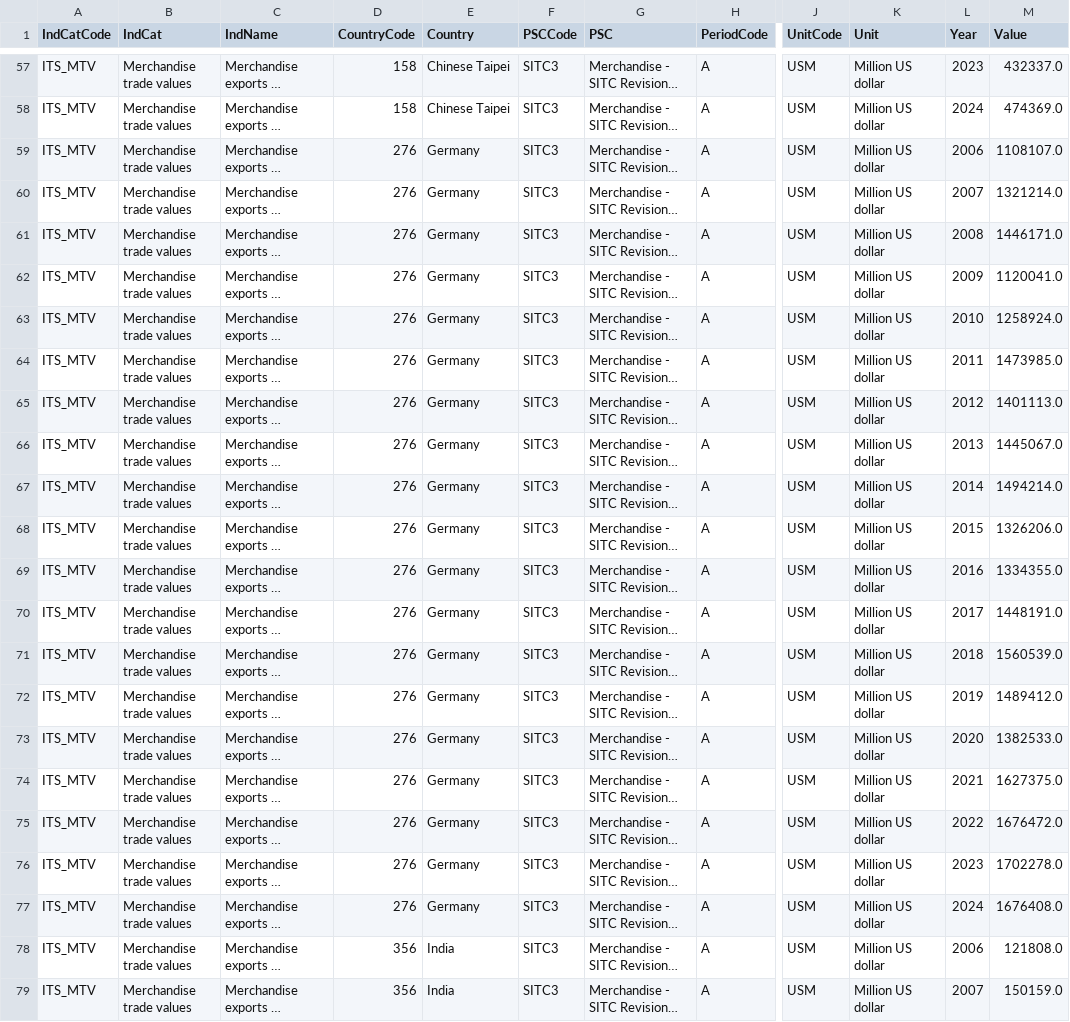
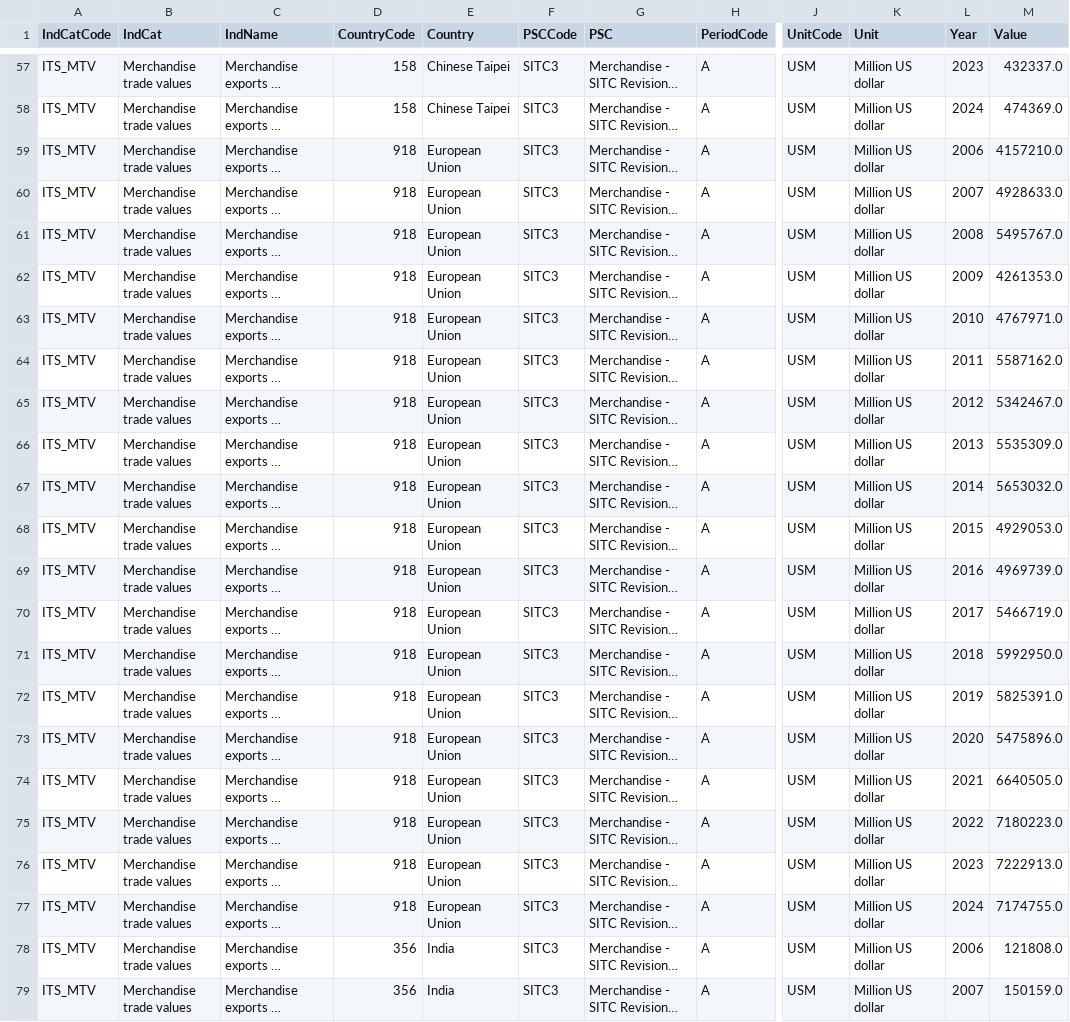
Before and after one commit to masonpalmer14-wq/capstone_project, a CSV file: test_cleaned/merch_x_clean.csv, drawn as a sheet; only a part is shown, gaps mark what is left out; long unchanged cells end in …; the diff names each change by its address in the sheet, - before the commit and + after, or states it on an @@ line.

```diff
--- a/test_cleaned/merch_x_clean.csv
+++ b/test_cleaned/merch_x_clean.csv
-D59:D77 (CountryCode): 276
+D59:D77 (CountryCode): 918
-E59:E77 (Country): Germany
+E59:E77 (Country): European Union
-M59 (Value): 1108107.0
+M59 (Value): 4157210.0
-M60 (Value): 1321214.0
+M60 (Value): 4928633.0
-M61 (Value): 1446171.0
+M61 (Value): 5495767.0
-M62 (Value): 1120041.0
+M62 (Value): 4261353.0
-M63 (Value): 1258924.0
+M63 (Value): 4767971.0
-M64 (Value): 1473985.0
+M64 (Value): 5587162.0
-M65 (Value): 1401113.0
+M65 (Value): 5342467.0
-M66 (Value): 1445067.0
+M66 (Value): 5535309.0
-M67 (Value): 1494214.0
+M67 (Value): 5653032.0
-M68 (Value): 1326206.0
+M68 (Value): 4929053.0
-M69 (Value): 1334355.0
+M69 (Value): 4969739.0
-M70 (Value): 1448191.0
+M70 (Value): 5466719.0
-M71 (Value): 1560539.0
+M71 (Value): 5992950.0
-M72 (Value): 1489412.0
+M72 (Value): 5825391.0
-M73 (Value): 1382533.0
+M73 (Value): 5475896.0
-M74 (Value): 1627375.0
+M74 (Value): 6640505.0
-M75 (Value): 1676472.0
+M75 (Value): 7180223.0
-M76 (Value): 1702278.0
+M76 (Value): 7222913.0
-M77 (Value): 1676408.0
+M77 (Value): 7174755.0
```
Also changed, not shown: test_cleaned/merch_m_clean.csv, test_cleaned/service_x_clean.csv.
